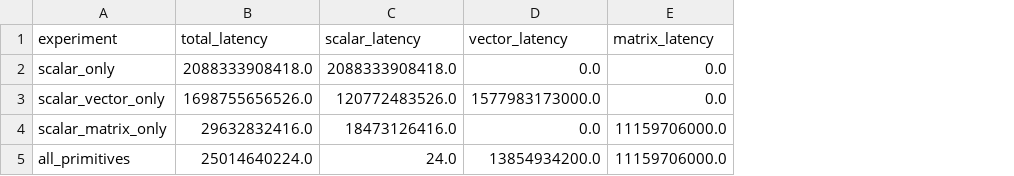
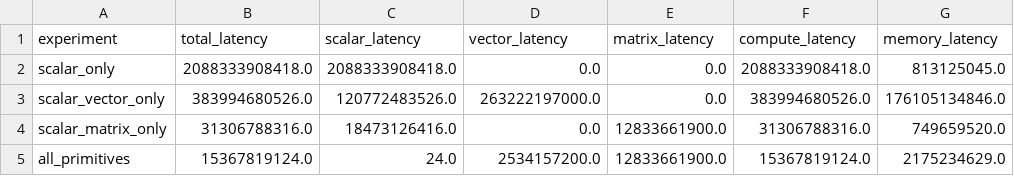
Before and after one commit to Lawrence-lugs/regge-wheeler-acceleration, a CSV file: perf_analysis/results/latency_summary.csv, drawn as a sheet; the diff names each change by its address in the sheet, - before the commit and + after, or states it on an @@ line.

```diff
--- a/perf_analysis/results/latency_summary.csv
+++ b/perf_analysis/results/latency_summary.csv
+column F (compute_latency), rows 2-5: 2088333908418.0 | 383994680526.0 | 31306788316.0 | 15367819124.0
+column G (memory_latency), rows 2-5: 813125045.0 | 176105134846.0 | 749659520.0 | 2175234629.0
-B3 (total_latency): 1698755656526.0
+B3 (total_latency): 383994680526.0
-D3 (vector_latency): 1577983173000.0
+D3 (vector_latency): 263222197000.0
-B4 (total_latency): 29632832416.0
+B4 (total_latency): 31306788316.0
-E4:E5 (matrix_latency): 11159706000.0
+E4:E5 (matrix_latency): 12833661900.0
-B5 (total_latency): 25014640224.0
+B5 (total_latency): 15367819124.0
-D5 (vector_latency): 13854934200.0
+D5 (vector_latency): 2534157200.0
```
Also changed, not shown: perf_analysis/results/all_primitives_primitive_stats.csv, perf_analysis/results/scalar_matrix_only_primitive_stats.csv, 16 other files.
